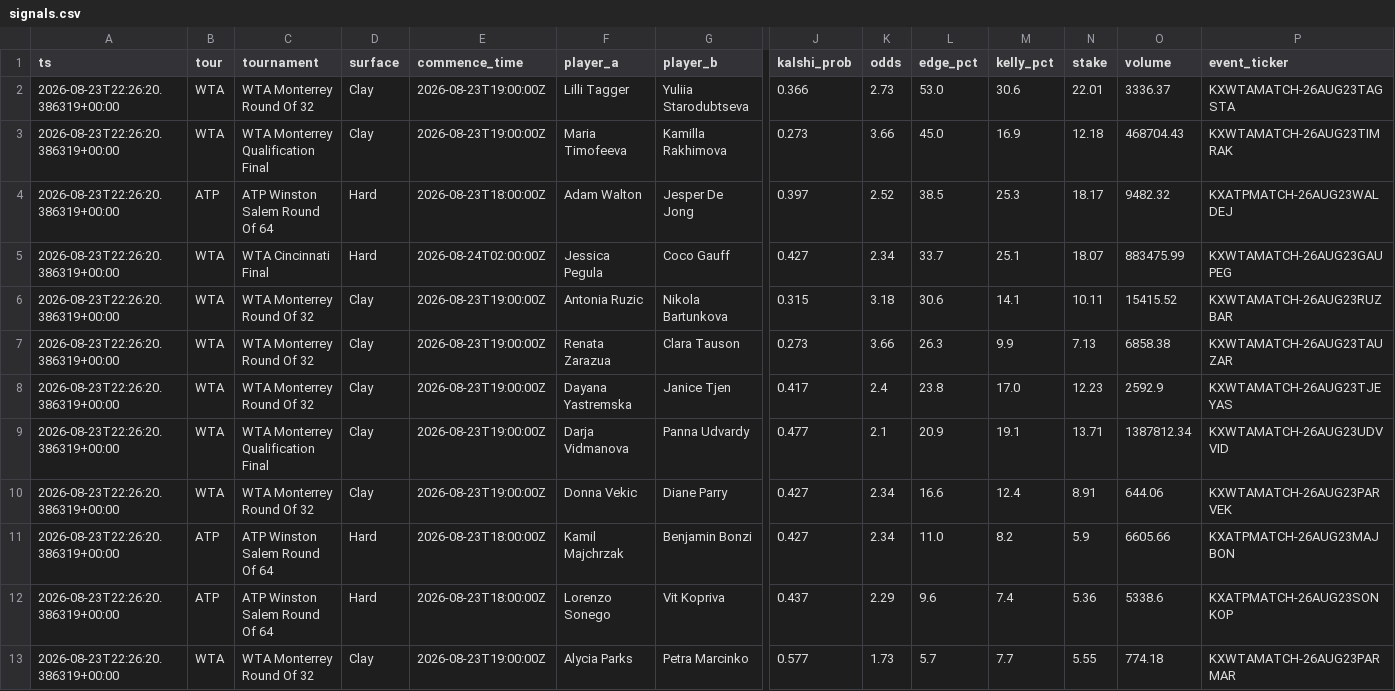
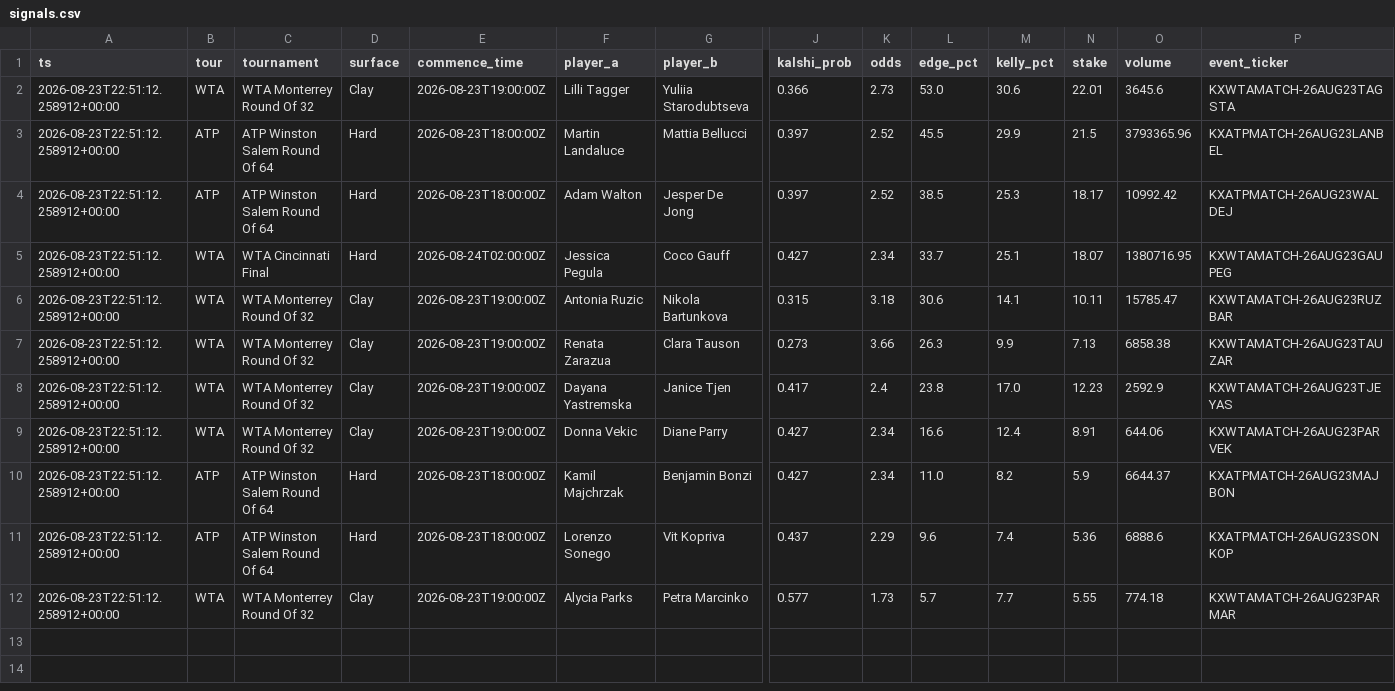
Before and after one commit to JorgeCampe/tennis-signals-bot, a CSV file: tennis_signals_bot/data/signals.csv, drawn as a sheet; only a part is shown, gaps mark what is left out; removed rows and columns are numbered as before the commit, all else as after; rows hold the shown columns only; the diff names each change by its address in the sheet, - before the commit and + after, or states it on an @@ line.

```diff
--- a/tennis_signals_bot/data/signals.csv
+++ b/tennis_signals_bot/data/signals.csv
-A2 (ts): 2026-08-23T22:26:20.386319+00:00
+A2 (ts): 2026-08-23T22:51:12.258912+00:00
-O2 (volume): 3336.37
+O2 (volume): 3645.6
-row 3: 2026-08-23T22:26:20.386319+00:00 | WTA | WTA Monterrey Qualification Final | Clay | 2026-08-23T19:00:00Z | Maria Timofeeva | Kamilla Rakhimova | 0.273 | 3.66 | 45.0 | 16.9 | 12.18 | 468704.43 | KXWTAMATCH-26AUG23TIMRAK
+row 3: 2026-08-23T22:51:12.258912+00:00 | ATP | ATP Winston Salem Round Of 64 | Hard | 2026-08-23T18:00:00Z | Martin Landaluce | Mattia Bellucci | 0.397 | 2.52 | 45.5 | 29.9 | 21.5 | 3793365.96 | KXATPMATCH-26AUG23LANBEL
-A4:A8 (ts): 2026-08-23T22:26:20.386319+00:00
+A4:A8 (ts): 2026-08-23T22:51:12.258912+00:00
-O4 (volume): 9482.32
+O4 (volume): 10992.42
-O5 (volume): 883475.99
+O5 (volume): 1380716.95
-O6 (volume): 15415.52
+O6 (volume): 15785.47
-row 9: 2026-08-23T22:26:20.386319+00:00 | WTA | WTA Monterrey Qualification Final | Clay | 2026-08-23T19:00:00Z | Darja Vidmanova | Panna Udvardy | 0.477 | 2.1 | 20.9 | 19.1 | 13.71 | 1387812.34 | KXWTAMATCH-26AUG23UDVVID
-A9:A12 (ts): 2026-08-23T22:26:20.386319+00:00
+A9:A12 (ts): 2026-08-23T22:51:12.258912+00:00
-O10 (volume): 6605.66
+O10 (volume): 6644.37
-O11 (volume): 5338.6
+O11 (volume): 6888.6
```
Also changed, not shown: tennis_signals_bot/data/equity.csv, tennis_signals_bot/data/positions.csv, 2 other files.
